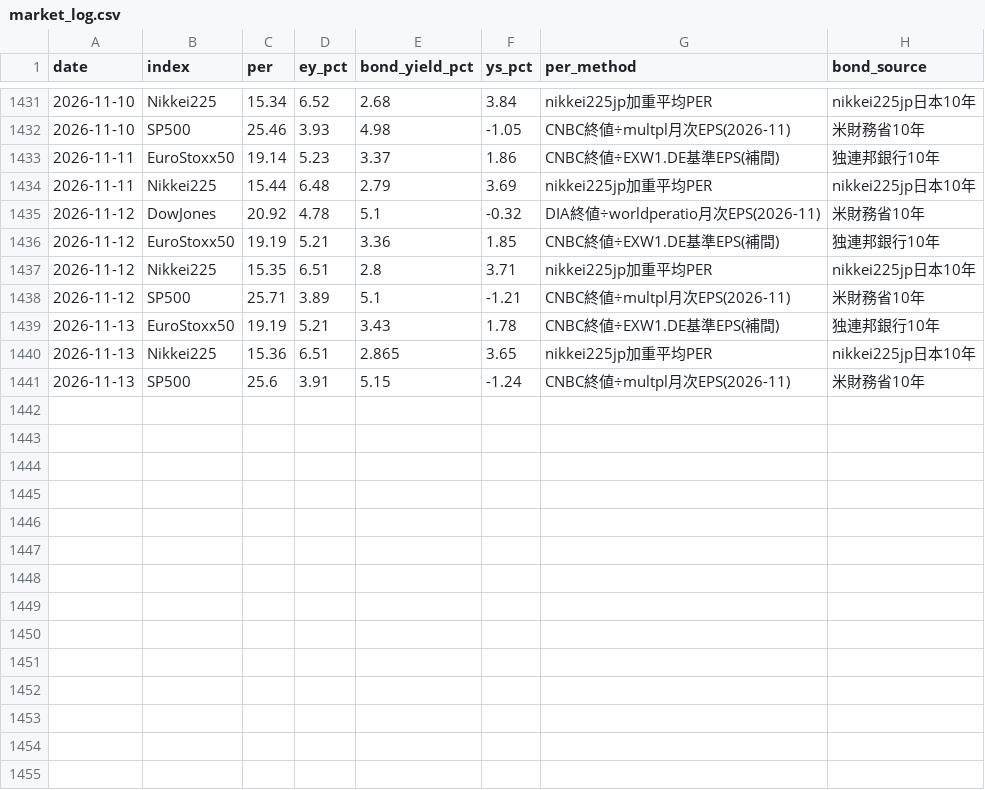
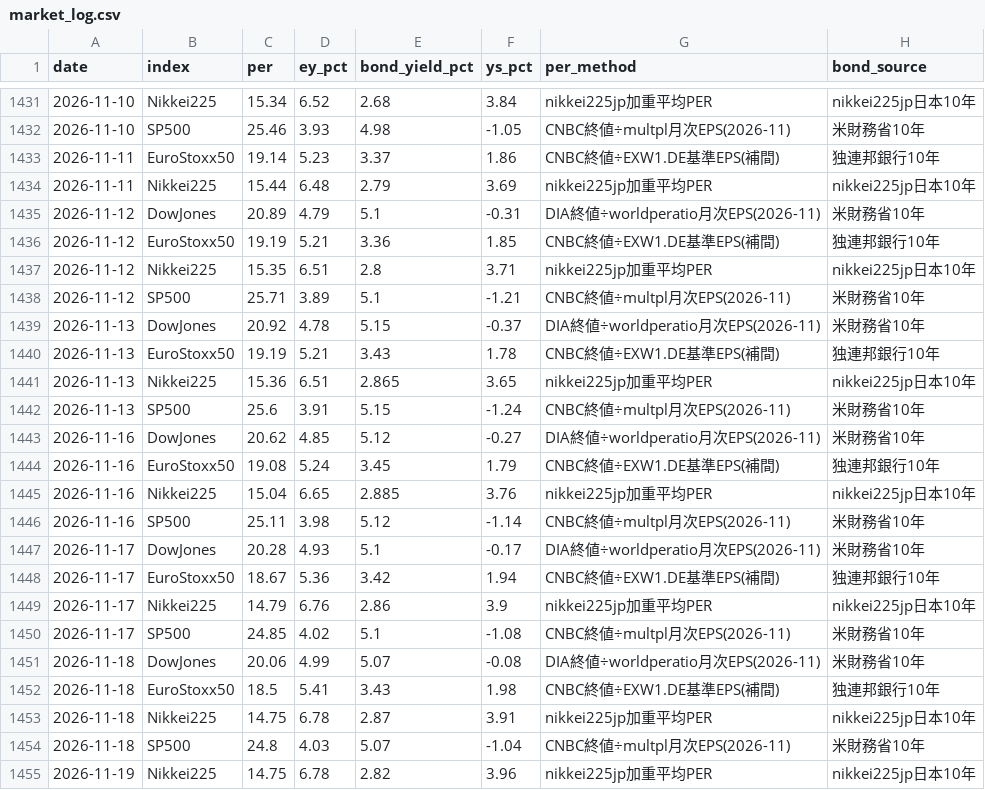
Before and after one commit to michihito-ando-private/fiscal-portal, a CSV file: data/market_log.csv, drawn as a sheet; only a part is shown, gaps mark what is left out; the diff covers the shown part only.

```diff
--- a/data/market_log.csv
+++ b/data/market_log.csv
@@ -1434,3 +1434,3 @@ date,index,per,ey_pct,bond_yield_pct,ys_pct,per_method,bond_source
 2026-11-11,Nikkei225,15.44,6.48,2.79,3.69,nikkei225jp加重平均PER,nikkei225jp日本10年
-2026-11-12,DowJones,20.92,4.78,5.1,-0.32,DIA終値÷worldperatio月次EPS(2026-11),米財務省10年
+2026-11-12,DowJones,20.89,4.79,5.1,-0.31,DIA終値÷worldperatio月次EPS(2026-11),米財務省10年
 2026-11-12,EuroStoxx50,19.19,5.21,3.36,1.85,CNBC終値÷EXW1.DE基準EPS(補間),独連邦銀行10年
@@ -1438,2 +1438,3 @@ date,index,per,ey_pct,bond_yield_pct,ys_pct,per_method,bond_source
 2026-11-12,SP500,25.71,3.89,5.1,-1.21,CNBC終値÷multpl月次EPS(2026-11),米財務省10年
+2026-11-13,DowJones,20.92,4.78,5.15,-0.37,DIA終値÷worldperatio月次EPS(2026-11),米財務省10年
 2026-11-13,EuroStoxx50,19.19,5.21,3.43,1.78,CNBC終値÷EXW1.DE基準EPS(補間),独連邦銀行10年
@@ -1441 +1442,14 @@ date,index,per,ey_pct,bond_yield_pct,ys_pct,per_method,bond_source
 2026-11-13,SP500,25.6,3.91,5.15,-1.24,CNBC終値÷multpl月次EPS(2026-11),米財務省10年
+2026-11-16,DowJones,20.62,4.85,5.12,-0.27,DIA終値÷worldperatio月次EPS(2026-11),米財務省10年
+2026-11-16,EuroStoxx50,19.08,5.24,3.45,1.79,CNBC終値÷EXW1.DE基準EPS(補間),独連邦銀行10年
+2026-11-16,Nikkei225,15.04,6.65,2.885,3.76,nikkei225jp加重平均PER,nikkei225jp日本10年
+2026-11-16,SP500,25.11,3.98,5.12,-1.14,CNBC終値÷multpl月次EPS(2026-11),米財務省10年
+2026-11-17,DowJones,20.28,4.93,5.1,-0.17,DIA終値÷worldperatio月次EPS(2026-11),米財務省10年
+2026-11-17,EuroStoxx50,18.67,5.36,3.42,1.94,CNBC終値÷EXW1.DE基準EPS(補間),独連邦銀行10年
+2026-11-17,Nikkei225,14.79,6.76,2.86,3.9,nikkei225jp加重平均PER,nikkei225jp日本10年
+2026-11-17,SP500,24.85,4.02,5.1,-1.08,CNBC終値÷multpl月次EPS(2026-11),米財務省10年
+2026-11-18,DowJones,20.06,4.99,5.07,-0.08,DIA終値÷worldperatio月次EPS(2026-11),米財務省10年
+2026-11-18,EuroStoxx50,18.5,5.41,3.43,1.98,CNBC終値÷EXW1.DE基準EPS(補間),独連邦銀行10年
+2026-11-18,Nikkei225,14.75,6.78,2.87,3.91,nikkei225jp加重平均PER,nikkei225jp日本10年
+2026-11-18,SP500,24.8,4.03,5.07,-1.04,CNBC終値÷multpl月次EPS(2026-11),米財務省10年
+2026-11-19,Nikkei225,14.75,6.78,2.82,3.96,nikkei225jp加重平均PER,nikkei225jp日本10年
```
Also changed, not shown: 15 edited cells elsewhere in this file, 5 other files.
